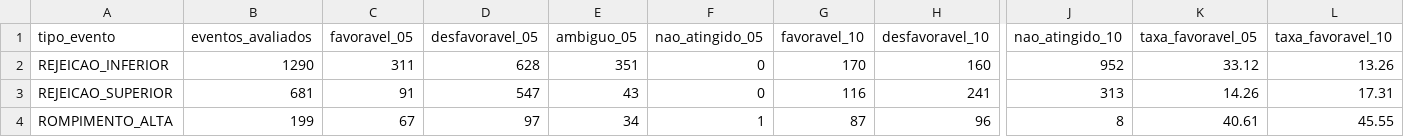
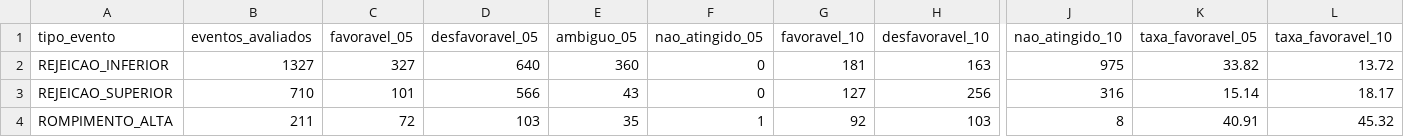
Before and after one commit to loucoparasempre00-ship-it/xauusd-bot-v2-, a CSV file: data/resumo_resultados_m5.csv, drawn as a sheet; only a part is shown, gaps mark what is left out; the diff covers the shown part only; the diff names each change by its address in the sheet, - before the commit and + after, or states it on an @@ line.

```diff
--- a/data/resumo_resultados_m5.csv
+++ b/data/resumo_resultados_m5.csv
-B2 (eventos_avaliados): 1290
+B2 (eventos_avaliados): 1327
-C2 (favoravel_05): 311
+C2 (favoravel_05): 327
-D2 (desfavoravel_05): 628
+D2 (desfavoravel_05): 640
-E2 (ambiguo_05): 351
+E2 (ambiguo_05): 360
-G2 (favoravel_10): 170
+G2 (favoravel_10): 181
-H2 (desfavoravel_10): 160
+H2 (desfavoravel_10): 163
-J2 (nao_atingido_10): 952
+J2 (nao_atingido_10): 975
-K2 (taxa_favoravel_05): 33.12
+K2 (taxa_favoravel_05): 33.82
-L2 (taxa_favoravel_10): 13.26
+L2 (taxa_favoravel_10): 13.72
-B3 (eventos_avaliados): 681
+B3 (eventos_avaliados): 710
-C3 (favoravel_05): 91
+C3 (favoravel_05): 101
-D3 (desfavoravel_05): 547
+D3 (desfavoravel_05): 566
-G3 (favoravel_10): 116
+G3 (favoravel_10): 127
-H3 (desfavoravel_10): 241
+H3 (desfavoravel_10): 256
-J3 (nao_atingido_10): 313
+J3 (nao_atingido_10): 316
-K3 (taxa_favoravel_05): 14.26
+K3 (taxa_favoravel_05): 15.14
-L3 (taxa_favoravel_10): 17.31
+L3 (taxa_favoravel_10): 18.17
-B4 (eventos_avaliados): 199
+B4 (eventos_avaliados): 211
-C4 (favoravel_05): 67
+C4 (favoravel_05): 72
-D4 (desfavoravel_05): 97
+D4 (desfavoravel_05): 103
-E4 (ambiguo_05): 34
+E4 (ambiguo_05): 35
-G4 (favoravel_10): 87
+G4 (favoravel_10): 92
-H4 (desfavoravel_10): 96
+H4 (desfavoravel_10): 103
-K4 (taxa_favoravel_05): 40.61
+K4 (taxa_favoravel_05): 40.91
-L4 (taxa_favoravel_10): 45.55
+L4 (taxa_favoravel_10): 45.32
```
Also changed, not shown: 28 edited cells elsewhere in this file, data/estatisticas_regioes_m5.csv, data/historico_velas_m5.csv, 18 other files.
